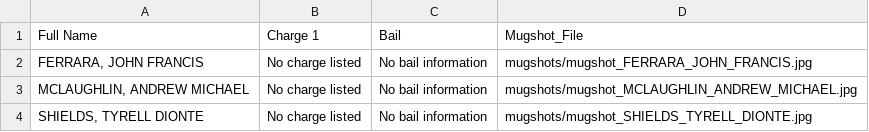
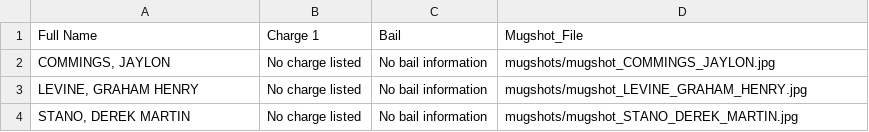
Before and after one commit to ryanjhermes/minneapolismugshots, a CSV file: jail_roster_data.csv, drawn as a sheet.

```diff
--- a/jail_roster_data.csv
+++ b/jail_roster_data.csv
@@ -1,4 +1,4 @@
 Full Name,Charge 1,Bail,Mugshot_File
-"FERRARA, JOHN FRANCIS",No charge listed,No bail information,mugshots/mugshot_FERRARA_JOHN_FRANCIS.jpg
-"MCLAUGHLIN, ANDREW MICHAEL",No charge listed,No bail information,mugshots/mugshot_MCLAUGHLIN_ANDREW_MICHAEL.jpg
-"SHIELDS, TYRELL DIONTE",No charge listed,No bail information,mugshots/mugshot_SHIELDS_TYRELL_DIONTE.jpg
+"COMMINGS, JAYLON",No charge listed,No bail information,mugshots/mugshot_COMMINGS_JAYLON.jpg
+"LEVINE, GRAHAM HENRY",No charge listed,No bail information,mugshots/mugshot_LEVINE_GRAHAM_HENRY.jpg
+"STANO, DEREK MARTIN",No charge listed,No bail information,mugshots/mugshot_STANO_DEREK_MARTIN.jpg
```
Also changed, not shown: 4 other files.
